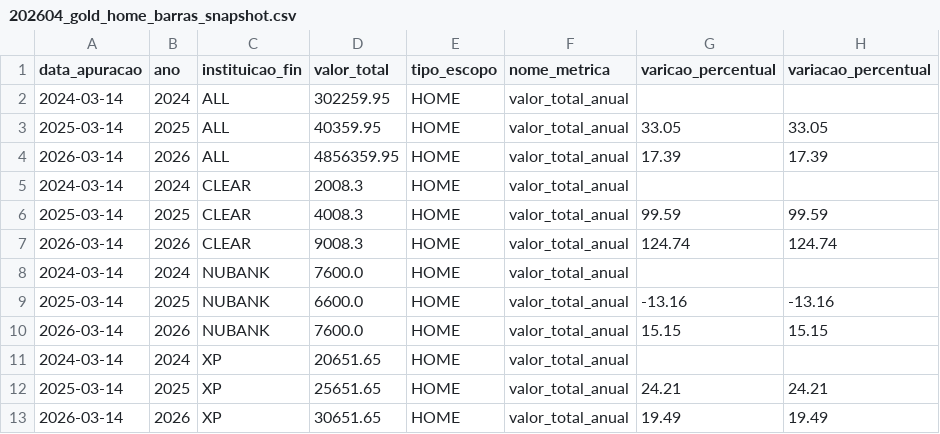
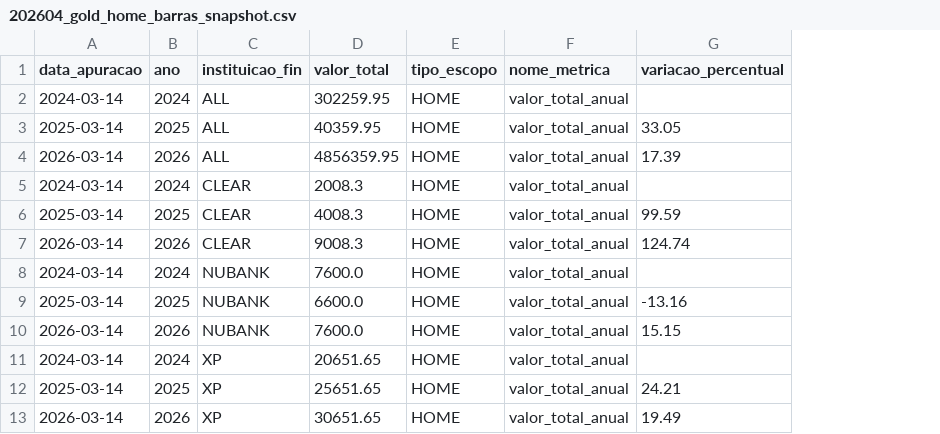
Before and after one commit to thpgoncalves/investment-visualizer, a CSV file: data/gold/202604/202604_gold_home_barras_snapshot.csv, drawn as a sheet; the diff names each change by its address in the sheet, - before the commit and + after, or states it on an @@ line.

Commit message:
Rename gold variation column to variacao_percentual

```diff
--- a/data/gold/202604/202604_gold_home_barras_snapshot.csv
+++ b/data/gold/202604/202604_gold_home_barras_snapshot.csv
-column G (varicao_percentual), rows 3-13: 33.05 | 17.39 |  | 99.59 | 124.74 |  | -13.16 | 15.15 |  | 24.21 | 19.49
```
Also changed, not shown: data/gold/202603/dummy_home_barras.csv, data/gold/202603/dummy_home_linha.csv, 4 other files.
